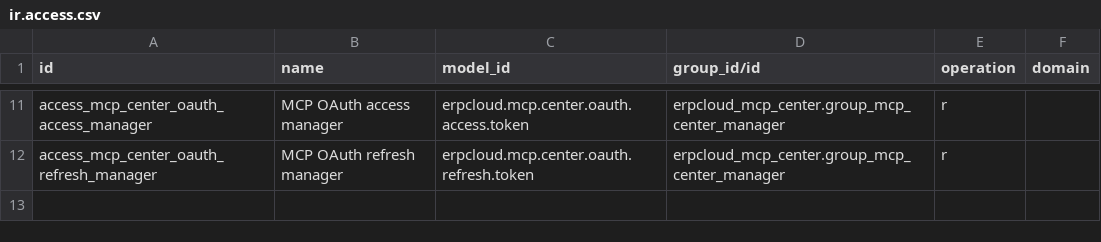
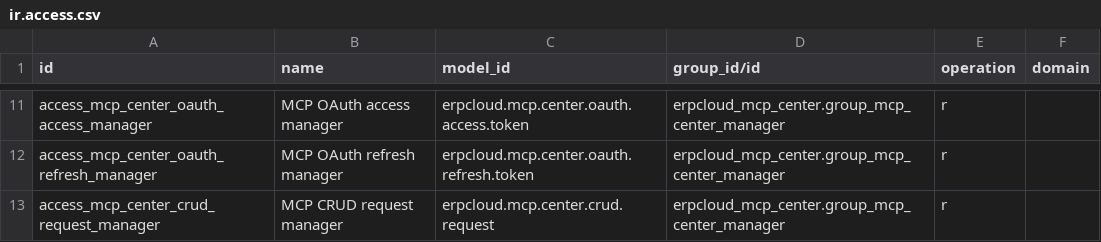
Before and after one commit to itgisgroup/erpcloud-odoo-community, a CSV file: erpcloud_mcp_center/security/ir.access.csv, drawn as a sheet; only a part is shown, gaps mark what is left out; the diff names each change by its address in the sheet, - before the commit and + after, or states it on an @@ line.

Commit message:
Release MCP Center 20.0.1.2.0 with model CRUD and refreshed UI

```diff
--- a/erpcloud_mcp_center/security/ir.access.csv
+++ b/erpcloud_mcp_center/security/ir.access.csv
+row 13: access_mcp_center_crud_request_manager | MCP CRUD request manager | erpcloud.mcp.center.crud.request | erpcloud_mcp_center.group_mcp_center_manager | r
```
Also changed, not shown: 41 other files.
